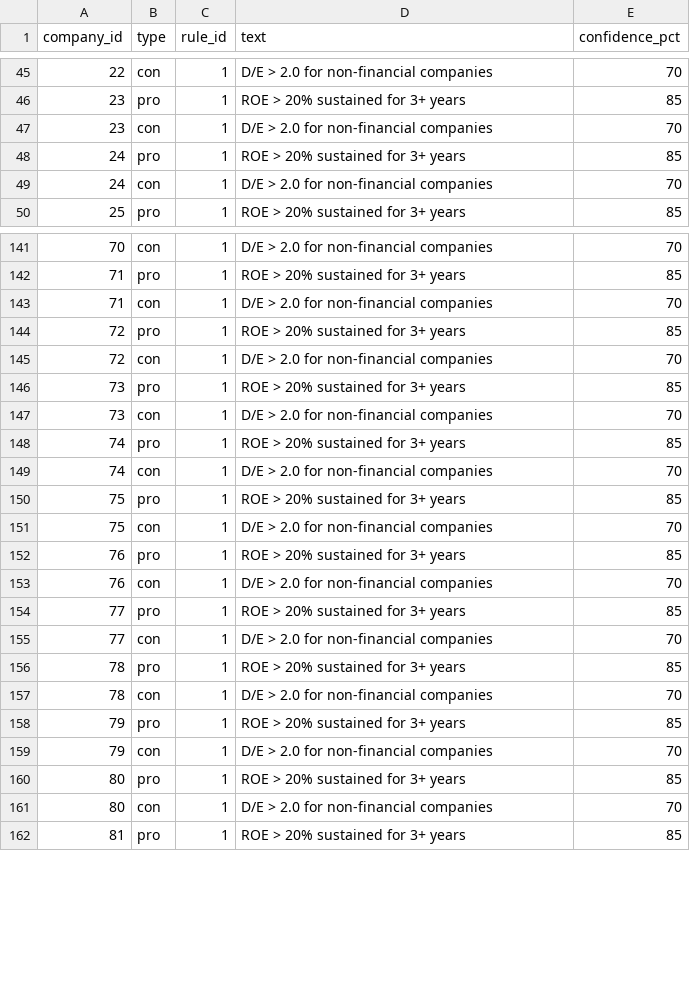
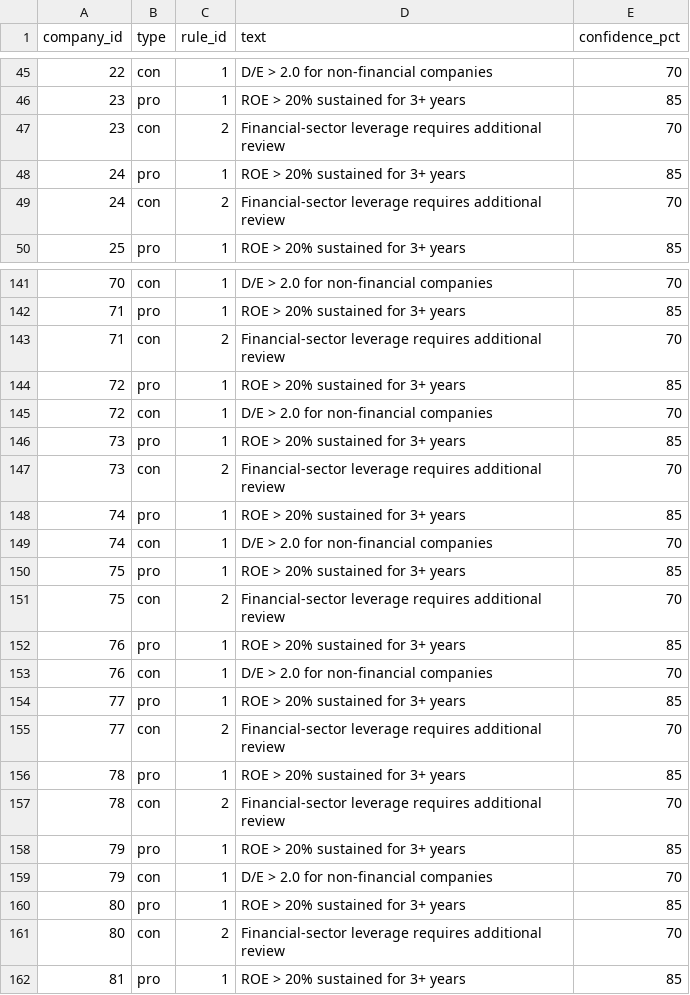
Before and after one commit to namrata-kala/N100_Financial_Intelligence, a CSV file: output/pros_cons_generated.csv, drawn as a sheet; only a part is shown, gaps mark what is left out; the diff covers the shown part only.

```diff
--- a/output/pros_cons_generated.csv
+++ b/output/pros_cons_generated.csv
@@ -46,5 +46,5 @@ company_id,type,rule_id,text,confidence_pct
 23,pro,1,ROE > 20% sustained for 3+ years,85
-23,con,1,D/E > 2.0 for non-financial companies,70
+23,con,2,Financial-sector leverage requires additional review,70
 24,pro,1,ROE > 20% sustained for 3+ years,85
-24,con,1,D/E > 2.0 for non-financial companies,70
+24,con,2,Financial-sector leverage requires additional review,70
 25,pro,1,ROE > 20% sustained for 3+ years,85
@@ -142,3 +142,3 @@ company_id,type,rule_id,text,confidence_pct
 71,pro,1,ROE > 20% sustained for 3+ years,85
-71,con,1,D/E > 2.0 for non-financial companies,70
+71,con,2,Financial-sector leverage requires additional review,70
 72,pro,1,ROE > 20% sustained for 3+ years,85
@@ -146,3 +146,3 @@ company_id,type,rule_id,text,confidence_pct
 73,pro,1,ROE > 20% sustained for 3+ years,85
-73,con,1,D/E > 2.0 for non-financial companies,70
+73,con,2,Financial-sector leverage requires additional review,70
 74,pro,1,ROE > 20% sustained for 3+ years,85
@@ -150,3 +150,3 @@ company_id,type,rule_id,text,confidence_pct
 75,pro,1,ROE > 20% sustained for 3+ years,85
-75,con,1,D/E > 2.0 for non-financial companies,70
+75,con,2,Financial-sector leverage requires additional review,70
 76,pro,1,ROE > 20% sustained for 3+ years,85
@@ -154,5 +154,5 @@ company_id,type,rule_id,text,confidence_pct
 77,pro,1,ROE > 20% sustained for 3+ years,85
-77,con,1,D/E > 2.0 for non-financial companies,70
+77,con,2,Financial-sector leverage requires additional review,70
 78,pro,1,ROE > 20% sustained for 3+ years,85
-78,con,1,D/E > 2.0 for non-financial companies,70
+78,con,2,Financial-sector leverage requires additional review,70
 79,pro,1,ROE > 20% sustained for 3+ years,85
@@ -160,3 +160,3 @@ company_id,type,rule_id,text,confidence_pct
 80,pro,1,ROE > 20% sustained for 3+ years,85
-80,con,1,D/E > 2.0 for non-financial companies,70
+80,con,2,Financial-sector leverage requires additional review,70
 81,pro,1,ROE > 20% sustained for 3+ years,85
```
Also changed, not shown: 30 edited cells elsewhere in this file, output/outlier_report.csv, output/portfolio_stats.csv, 6 other files.
